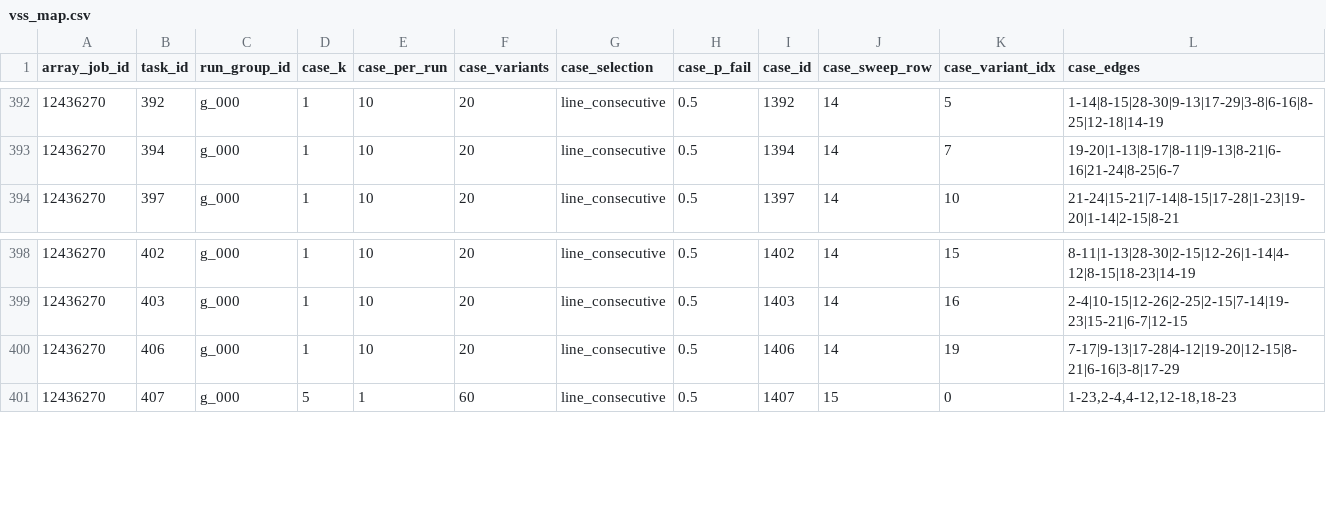
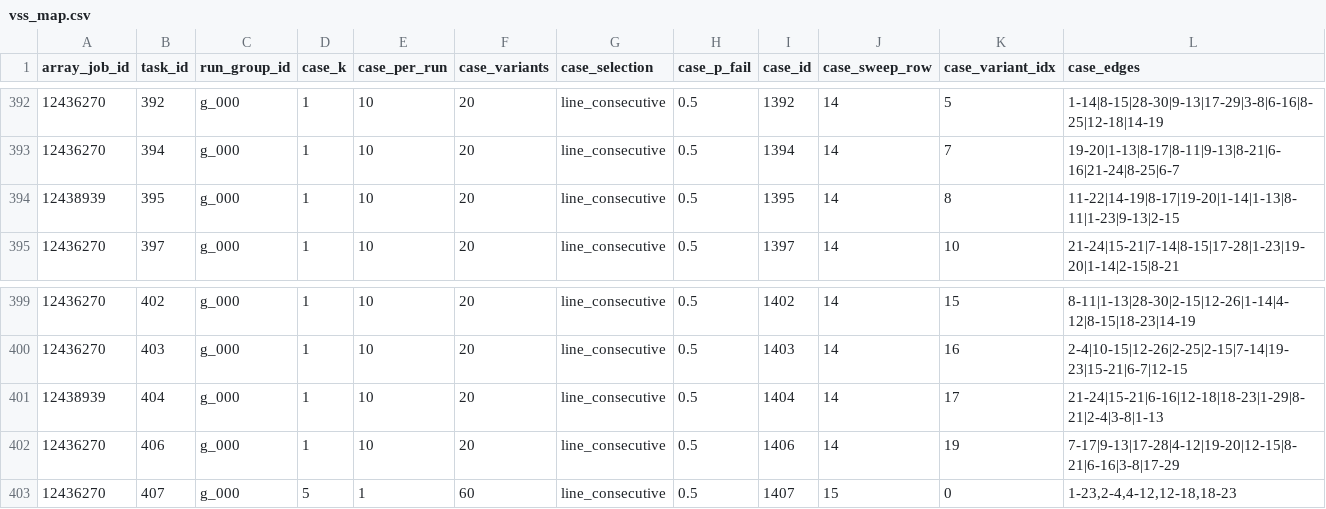
Before and after one commit to MichaBigler/LPP_CGN, a CSV file: Results/vss_mumford0_failurestructures_redo/vss_map.csv, drawn as a sheet; only a part is shown, gaps mark what is left out; rows hold the shown columns only; the diff names each change by its address in the sheet, - before the commit and + after, or states it on an @@ line.

Commit message:
data: failurestructures sweeps after per_run=10 reruns (full coverage)

```diff
--- a/Results/vss_mumford0_failurestructures_redo/vss_map.csv
+++ b/Results/vss_mumford0_failurestructures_redo/vss_map.csv
+row 394: 12438939 | 395 | g_000 | 1 | 10 | 20 | line_consecutive | 0.5 | 1395 | 14 | 8 | 11-22|14-19|8-17|19-20|1-14|1-13|8-11|1-23|9-13|2-15
+row 401: 12438939 | 404 | g_000 | 1 | 10 | 20 | line_consecutive | 0.5 | 1404 | 14 | 17 | 21-24|15-21|6-16|12-18|18-23|1-29|8-21|2-4|3-8|1-13
```
